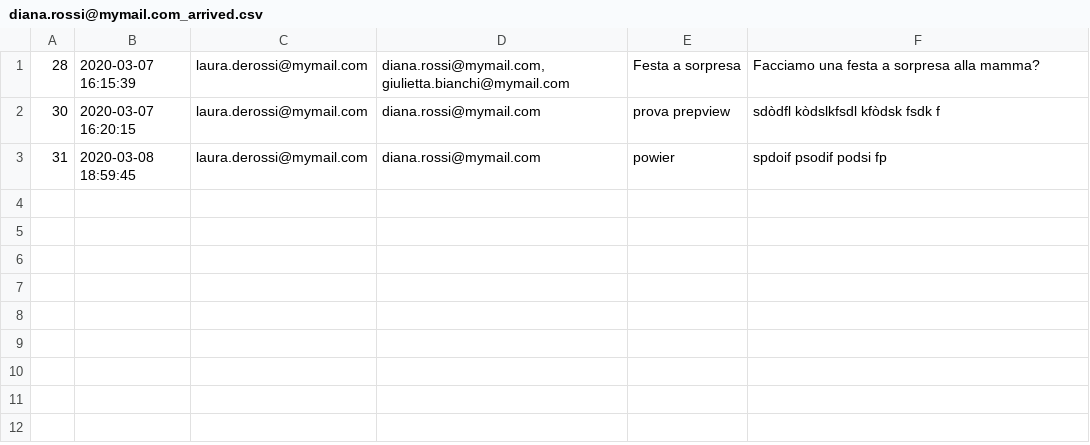
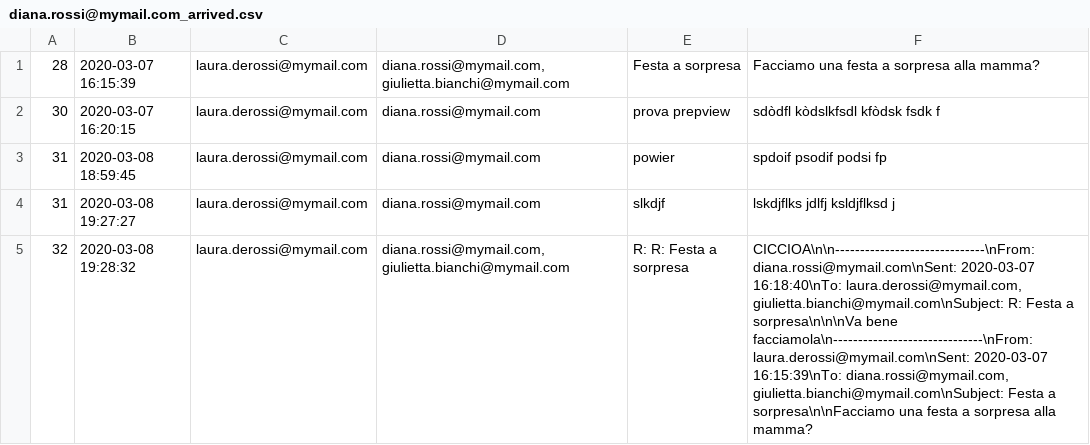
Before and after one commit to annagoku/ProgrammazioneIII, a CSV file: Clientposta/data/diana.rossi@mymail.com/diana.rossi@mymail.com_arrived.csv, drawn as a sheet.

```diff
--- a/Clientposta/data/diana.rossi@mymail.com/diana.rossi@mymail.com_arrived.csv
+++ b/Clientposta/data/diana.rossi@mymail.com/diana.rossi@mymail.com_arrived.csv
@@ -3 +3,3 @@
 31;2020-03-08 18:59:45;laura.derossi@mymail.com;diana.rossi@mymail.com;powier;spdoif psodif podsi fp
+31;2020-03-08 19:27:27;laura.derossi@mymail.com;diana.rossi@mymail.com;slkdjf;lskdjflks jdlfj ksldjflksd j
+32;2020-03-08 19:28:32;laura.derossi@mymail.com;diana.rossi@mymail.com, giulietta.bianchi@mymail.com;R: R: Festa a sorpresa;CICCIOA\n\n------------------------------\nFrom: diana.rossi@mymail.com\nSent: 2020-03-07 16:18:40\nTo: laura.derossi@mymail.com, giulietta.bianchi@mymail.com\nSubject: R: Festa a sorpresa\n\n\nVa bene facciamola\n------------------------------\nFrom: laura.derossi@mymail.com\nSent: 2020-03-07 16:15:39\nTo: diana.rossi@mymail.com, giulietta.bianchi@mymail.com\nSubject: Festa a sorpresa\n\nFacciamo una festa a sorpresa alla mamma?
```
Also changed, not shown: Clientposta/data/laura.derossi@mymail.com/laura.derossi@mymail.com_sent.csv, Serverposta/data/giulietta.bianchi@mymail.com/giulietta.bianchi@mymail.com_arrived.csv, 25 other files.
